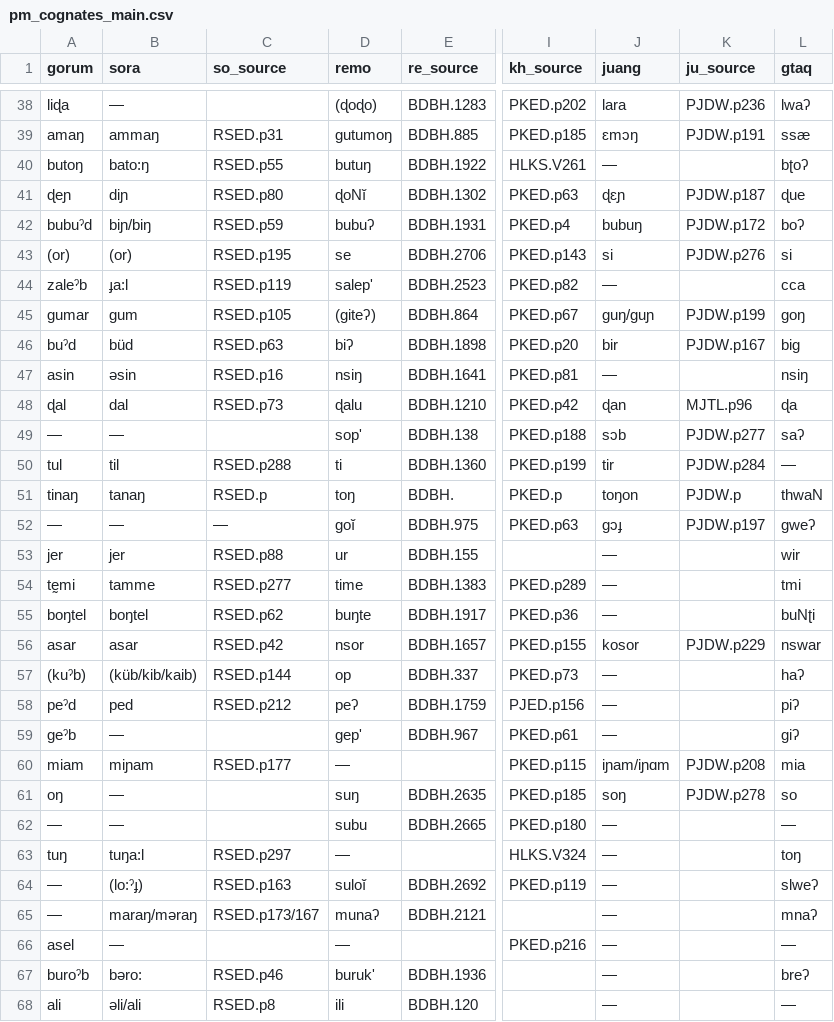
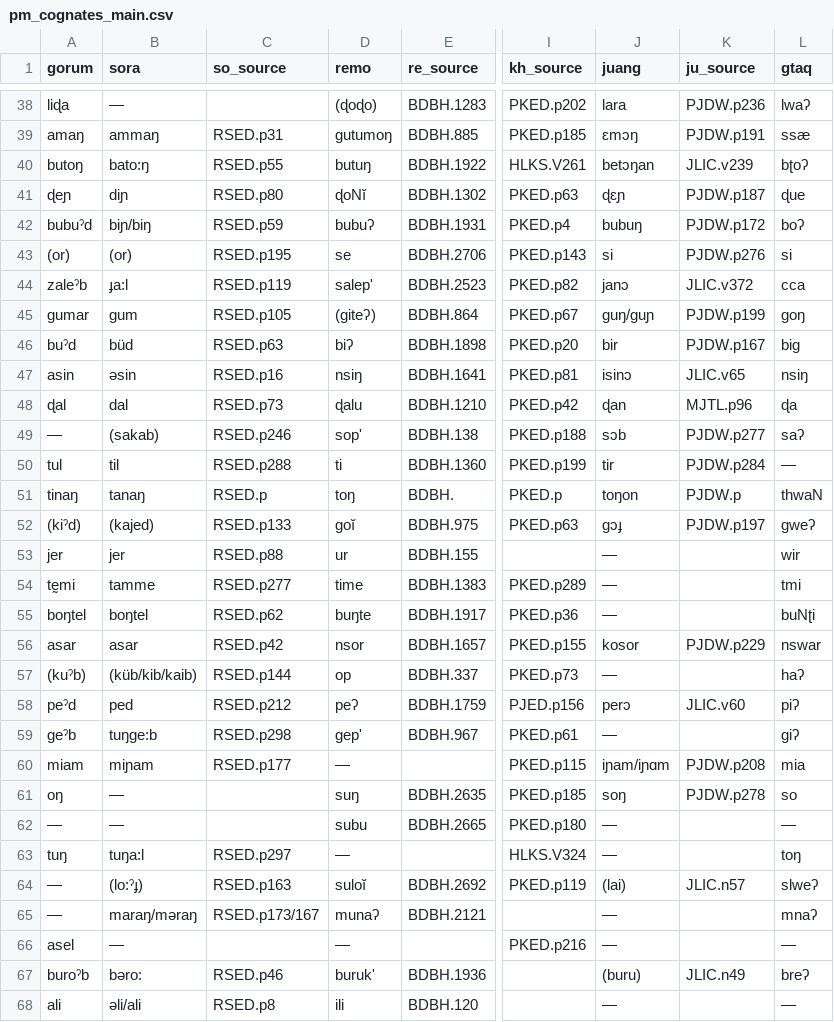
Before and after one commit to fxru/pmundaphon, a CSV file: pm_cognates_main.csv, drawn as a sheet; only a part is shown, gaps mark what is left out; the diff names each change by its address in the sheet, - before the commit and + after, or states it on an @@ line.

Commit message:
Added Material from JLIC and RSED
Added Material from JLIC and RSED

```diff
--- a/pm_cognates_main.csv
+++ b/pm_cognates_main.csv
-J40 (juang): —
+J40 (juang): betɔŋan
-K40 (ju_source): (empty)
+K40 (ju_source): JLIC.v239
-J44 (juang): —
+J44 (juang): janɔ
-K44 (ju_source): (empty)
+K44 (ju_source): JLIC.v372
-J47 (juang): —
+J47 (juang): isinɔ
-K47 (ju_source): (empty)
+K47 (ju_source): JLIC.v65
-B49 (sora): —
+B49 (sora): (sakab)
-C49 (so_source): (empty)
+C49 (so_source): RSED.p246
-A52 (gorum): —
+A52 (gorum): (kiˀd)
-B52 (sora): —
+B52 (sora): (kajed)
-C52 (so_source): —
+C52 (so_source): RSED.p133
-J58 (juang): —
+J58 (juang): perɔ
-K58 (ju_source): (empty)
+K58 (ju_source): JLIC.v60
-B59 (sora): —
+B59 (sora): tuŋge:b
-C59 (so_source): (empty)
+C59 (so_source): RSED.p298
-J64 (juang): —
+J64 (juang): (lai)
-K64 (ju_source): (empty)
+K64 (ju_source): JLIC.n57
-J67 (juang): —
+J67 (juang): (buru)
-K67 (ju_source): (empty)
+K67 (ju_source): JLIC.n49
```
